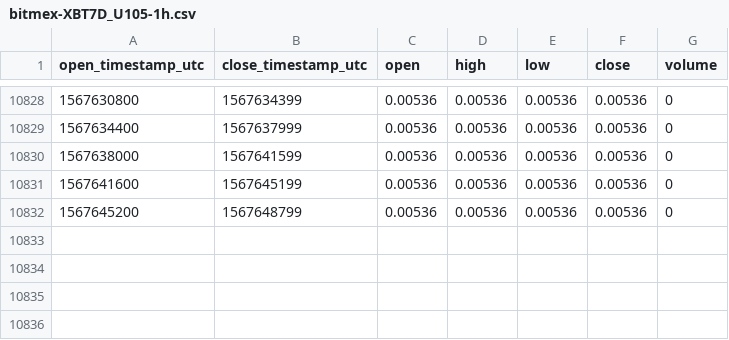
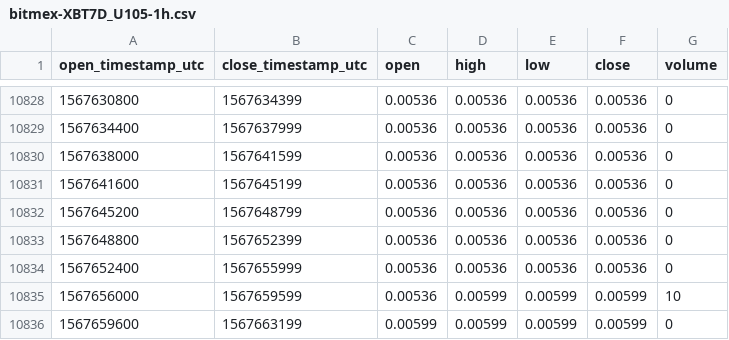
Before and after one commit to cryptobigbro/bitmex-XBT7D_U105, a CSV file: bitmex-XBT7D_U105-1h.csv, drawn as a sheet; only a part is shown, gaps mark what is left out.

Commit message:
Update OHLCV data.

```diff
--- a/bitmex-XBT7D_U105-1h.csv
+++ b/bitmex-XBT7D_U105-1h.csv
@@ -10832 +10832,5 @@ open_timestamp_utc,close_timestamp_utc,open,high,low,close,volume
 1567645200,1567648799,0.00536,0.00536,0.00536,0.00536,0
+1567648800,1567652399,0.00536,0.00536,0.00536,0.00536,0
+1567652400,1567655999,0.00536,0.00536,0.00536,0.00536,0
+1567656000,1567659599,0.00536,0.00599,0.00599,0.00599,10
+1567659600,1567663199,0.00599,0.00599,0.00599,0.00599,0
```
